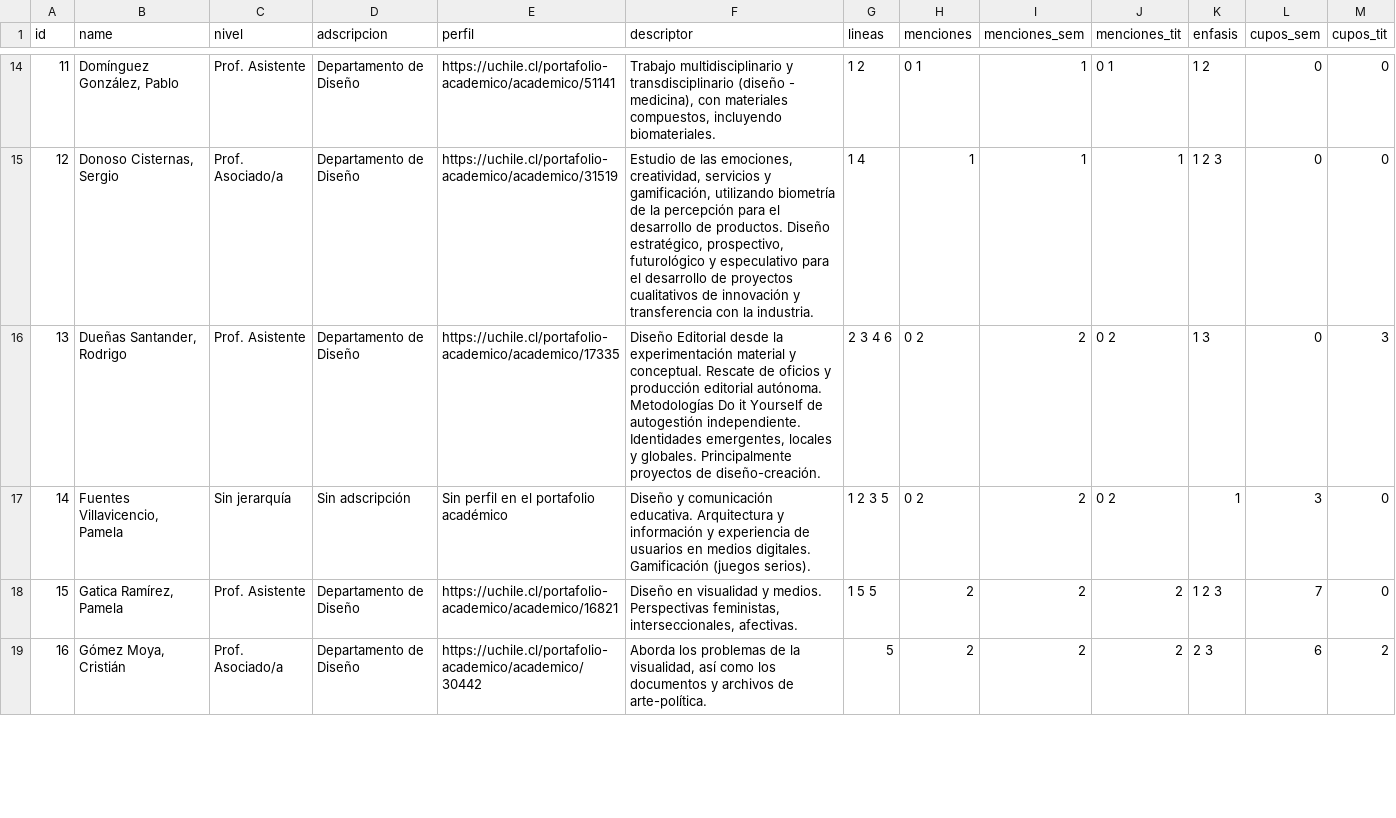
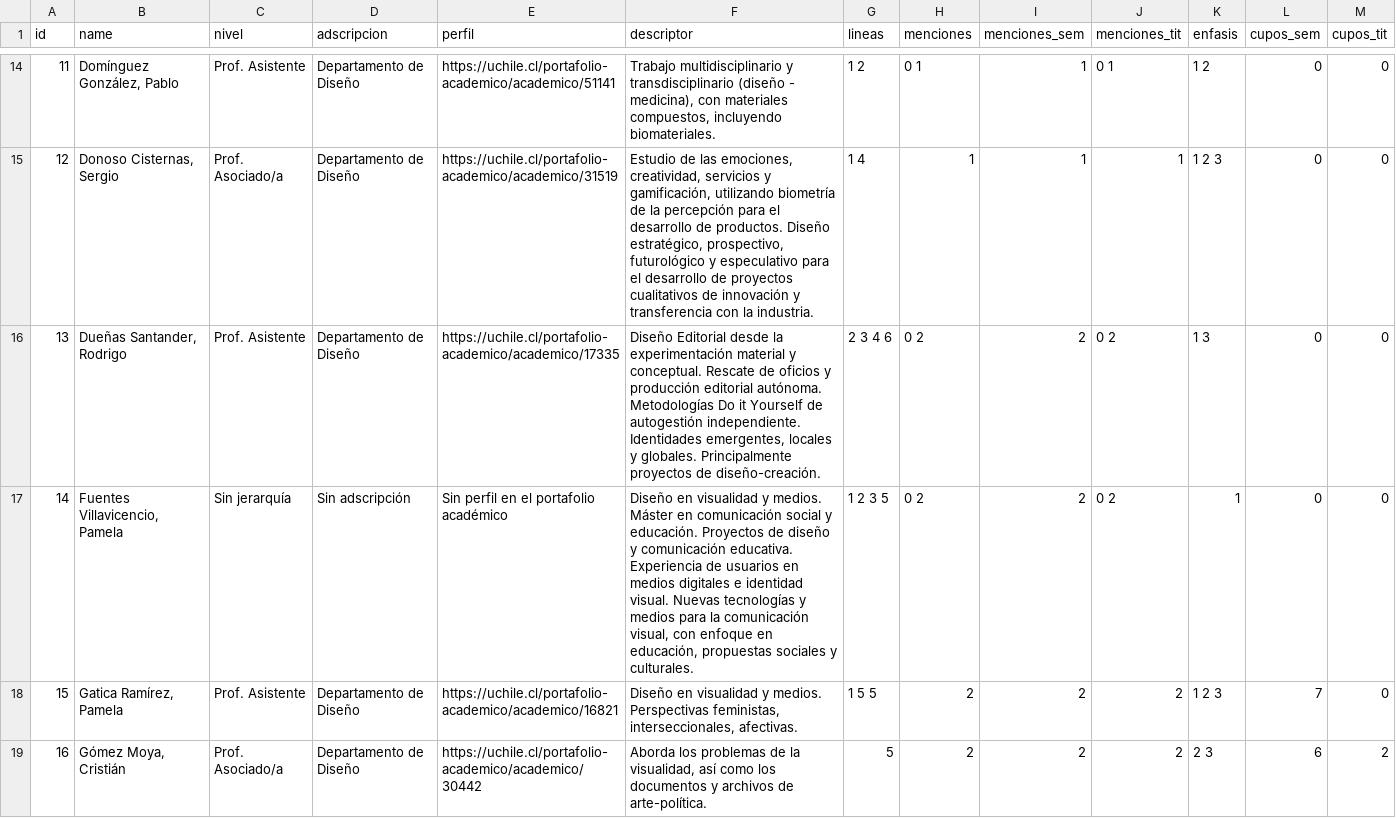
Before and after one commit to FAU-UChile/guiaturas, a CSV file: data/data-a-mano.csv, drawn as a sheet; only a part is shown, gaps mark what is left out; the diff covers the shown part only.

Commit message:
Add files via upload

```diff
--- a/data/data-a-mano.csv
+++ b/data/data-a-mano.csv
@@ -15,4 +15,4 @@ id,name,nivel,adscripcion,perfil,descriptor,lineas,menciones,menciones_sem,menci
 12,"Donoso Cisternas, Sergio",Prof. Asociado/a,Departamento de Diseño,https://uchile.cl/portafolio-academico/academico/31519,"Estudio de las emociones, creatividad, servicios y gamificación, utilizando biometría de la percepción para el desarrollo de productos. Diseño estratégico, prospectivo, futurológico y especulativo para el desarrollo de proyectos cualitativos de innovación y transferencia con la industria.",1 4,1,1,1,1 2 3,0,0
-13,"Dueñas Santander, Rodrigo",Prof. Asistente,Departamento de Diseño,https://uchile.cl/portafolio-academico/academico/17335,"Diseño Editorial desde la experimentación material y conceptual. Rescate de oficios y producción editorial autónoma. Metodologías Do it Yourself de autogestión independiente. Identidades emergentes, locales y globales. Principalmente proyectos de diseño-creación.",2 3 4 6,0 2,2,0 2,1 3,0,3
-14,"Fuentes Villavicencio, Pamela",Sin jerarquía,Sin adscripción,Sin perfil en el portafolio académico,Diseño y comunicación educativa. Arquitectura y información y experiencia de usuarios en medios digitales. Gamificación (juegos serios).,1 2 3 5,0 2,2,0 2,1,3,0
+13,"Dueñas Santander, Rodrigo",Prof. Asistente,Departamento de Diseño,https://uchile.cl/portafolio-academico/academico/17335,"Diseño Editorial desde la experimentación material y conceptual. Rescate de oficios y producción editorial autónoma. Metodologías Do it Yourself de autogestión independiente. Identidades emergentes, locales y globales. Principalmente proyectos de diseño-creación.",2 3 4 6,0 2,2,0 2,1 3,0,0
+14,"Fuentes Villavicencio, Pamela",Sin jerarquía,Sin adscripción,Sin perfil en el portafolio académico,"Diseño en visualidad y medios. Máster en comunicación social y educación. Proyectos de diseño y comunicación educativa.  Experiencia de usuarios en medios digitales e identidad visual. Nuevas tecnologías y medios para la comunicación visual, con enfoque en educación, propuestas sociales y culturales.",1 2 3 5,0 2,2,0 2,1,0,0
 15,"Gatica Ramírez, Pamela",Prof. Asistente,Departamento de Diseño,https://uchile.cl/portafolio-academico/academico/16821,"Diseño en visualidad y medios. Perspectivas feministas, interseccionales, afectivas.",1 5 5,2,2,2,1 2 3,7,0
```
Also changed, not shown: 8 edited cells elsewhere in this file.
